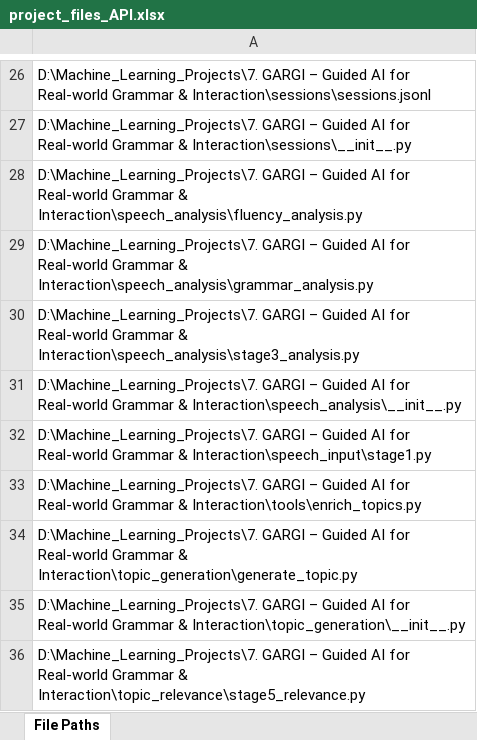
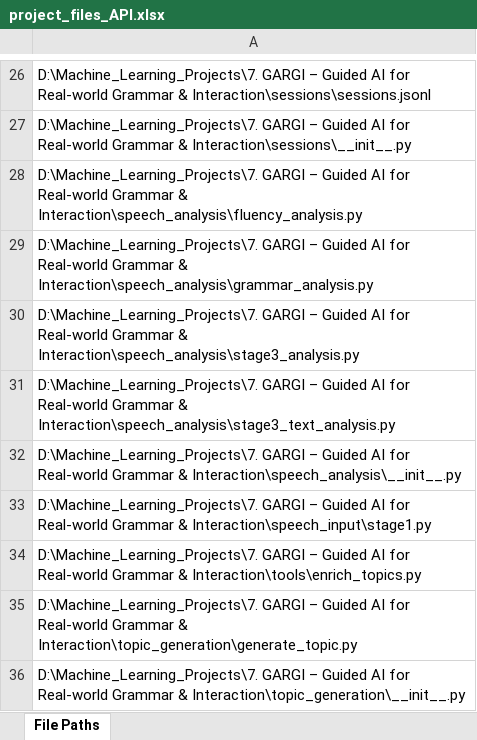
Before and after one commit to Krishna-1996/Machine_Learning_Projects, an Excel workbook: 7. GARGI – Guided AI for Real-world Grammar & Interaction/project_files_API.xlsx, sheet File Paths, drawn as a sheet; only a part is shown, gaps mark what is left out; the shorter side is filled out with more unchanged rows; values as stored, in another font and other column widths than the file's, no borders; the diff names each change by its address in the sheet, - before the commit and + after, or states it on an @@ line.

```diff
--- a/7. GARGI – Guided AI for Real-world Grammar & Interaction/project_files_API.xlsx (sheet File Paths)
+++ b/7. GARGI – Guided AI for Real-world Grammar & Interaction/project_files_API.xlsx (sheet File Paths)
+row 31: D:\Machine_Learning_Projects\7. GARGI – Guided AI for Real-world Grammar & Interaction\speech_analysis\stage3_text_analysis.py
```
Also changed, not shown: 7. GARGI – Guided AI for Real-world Grammar & Interaction/project_files_Android.xlsx, 3 other files.
